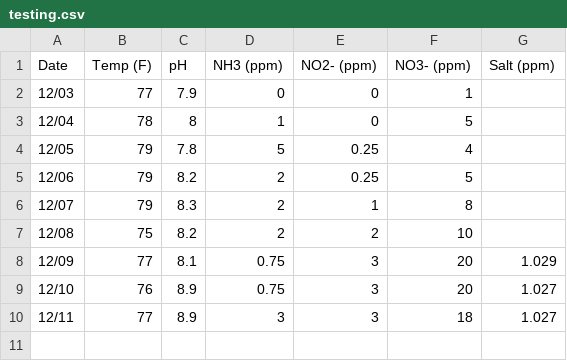
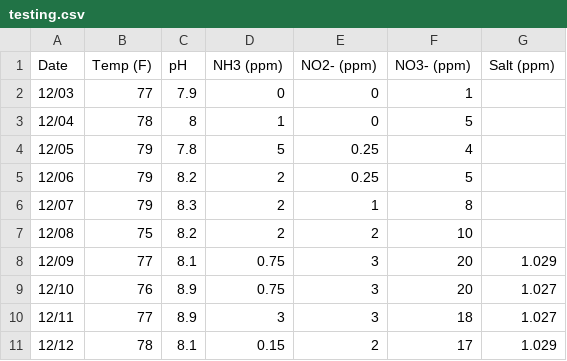
Before and after one commit to ritwikbiswas/fish-app, a CSV file: testing.csv, drawn as a sheet.

Commit message:
new data and fish

```diff
--- a/testing.csv
+++ b/testing.csv
@@ -10 +10,2 @@ Date,Temp (F),pH,NH3 (ppm),NO2- (ppm),NO3- (ppm),Salt (ppm)
 12/11,77,8.9,3,3,18,1.027
+12/12,78,8.1,0.15,2,17,1.029
```
Also changed, not shown: 2 other files.
